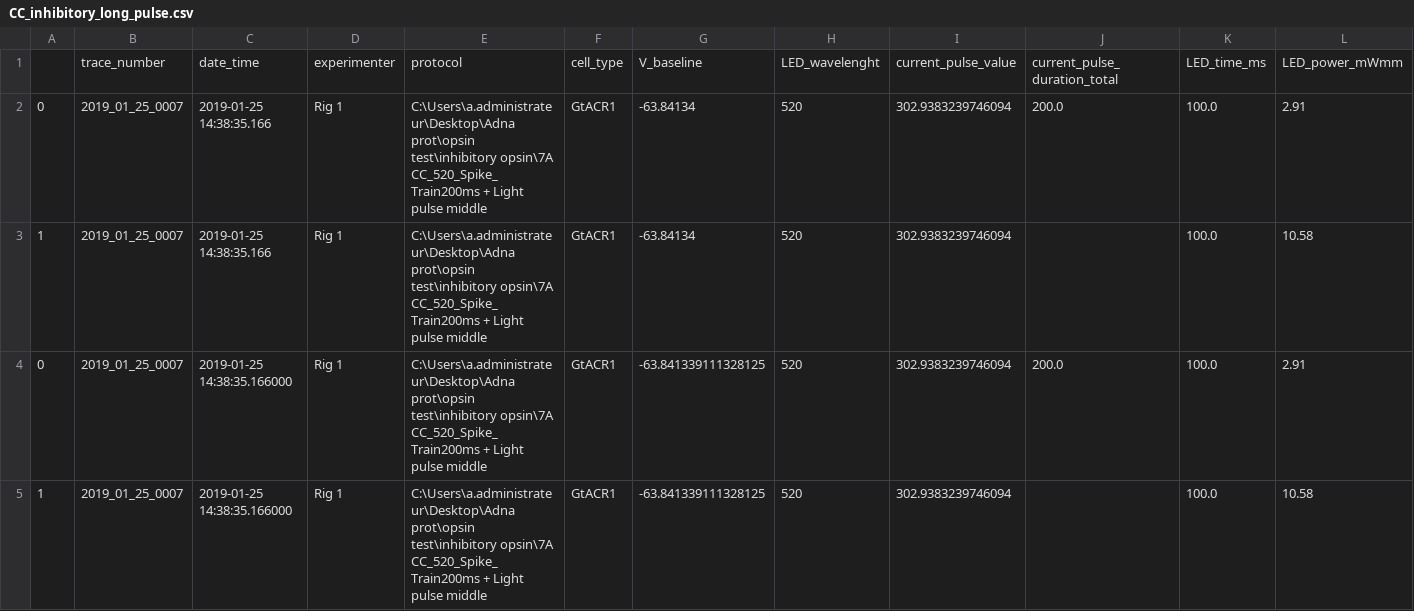
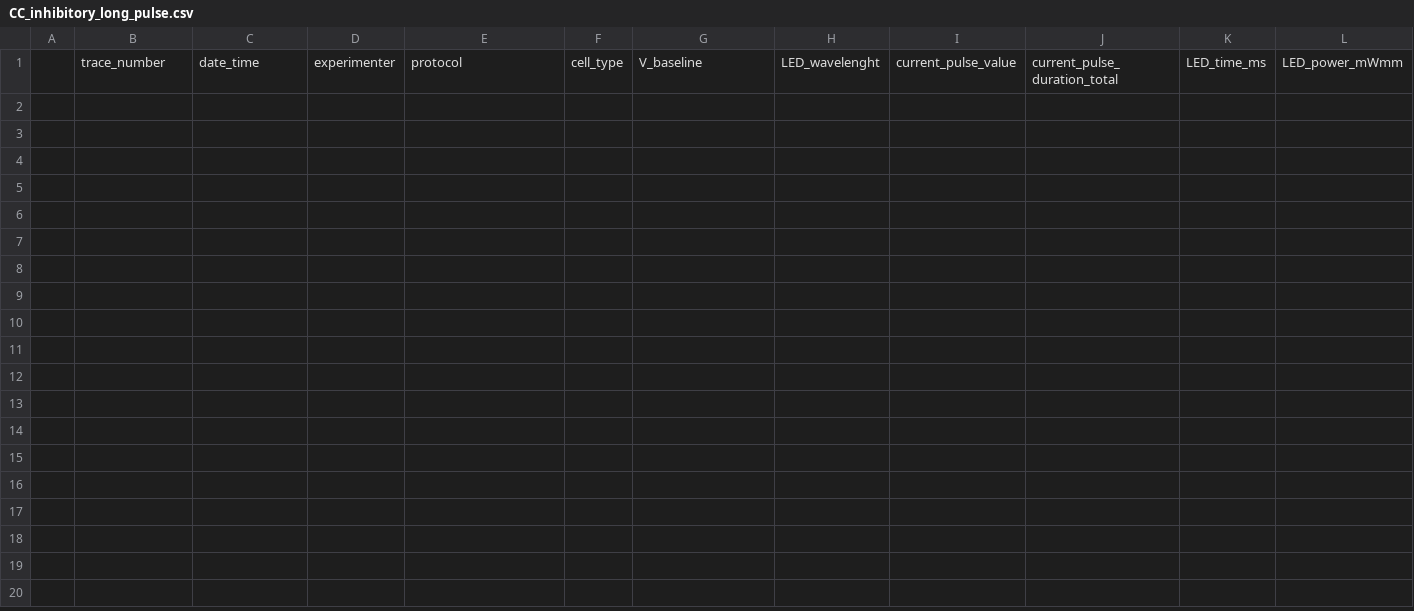
Before and after one commit to wyartlab/Antinucci_Dumitrescu_et_al_2020, a CSV file: Analysis_output/CC_inhibitory_long_pulse.csv, drawn as a sheet; only a part is shown; rows hold the shown columns only; the diff names each change by its address in the sheet, - before the commit and + after, or states it on an @@ line.

```diff
--- a/Analysis_output/CC_inhibitory_long_pulse.csv
+++ b/Analysis_output/CC_inhibitory_long_pulse.csv
-row 2: 0 | 2019_01_25_0007 | 2019-01-25 14:38:35.166 | Rig 1 | C:\Users\a.administrateur\Desktop\Adna prot\opsin test\inhibitory opsin\7A CC_520_Spike_Train200ms + Light pulse middle | GtACR1 | -63.84134 | 520 | 302.9383239746094 | 200.0 | 100.0 | 2.91
-row 3: 1 | 2019_01_25_0007 | 2019-01-25 14:38:35.166 | Rig 1 | C:\Users\a.administrateur\Desktop\Adna prot\opsin test\inhibitory opsin\7A CC_520_Spike_Train200ms + Light pulse middle | GtACR1 | -63.84134 | 520 | 302.9383239746094 |  | 100.0 | 10.58
-row 4: 0 | 2019_01_25_0007 | 2019-01-25 14:38:35.166000 | Rig 1 | C:\Users\a.administrateur\Desktop\Adna prot\opsin test\inhibitory opsin\7A CC_520_Spike_Train200ms + Light pulse middle | GtACR1 | -63.841339111328125 | 520 | 302.9383239746094 | 200.0 | 100.0 | 2.91
-row 5: 1 | 2019_01_25_0007 | 2019-01-25 14:38:35.166000 | Rig 1 | C:\Users\a.administrateur\Desktop\Adna prot\opsin test\inhibitory opsin\7A CC_520_Spike_Train200ms + Light pulse middle | GtACR1 | -63.841339111328125 | 520 | 302.9383239746094 |  | 100.0 | 10.58
```
Also changed, not shown: Analysis_output/CC_inhibitory_short_pulse.csv, Analysis_output/Gapfree_AP_stim.csv, 1 other file.
